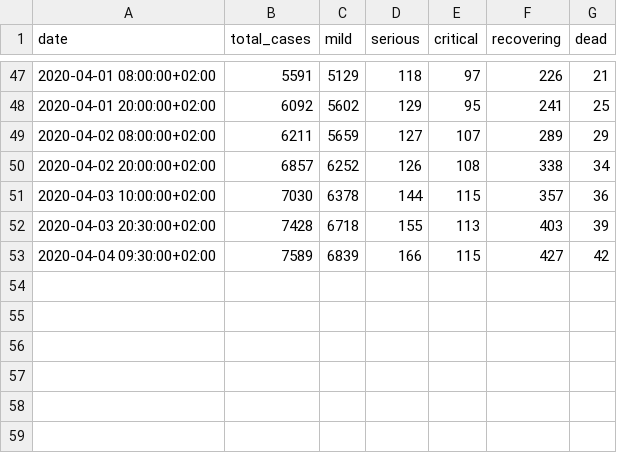
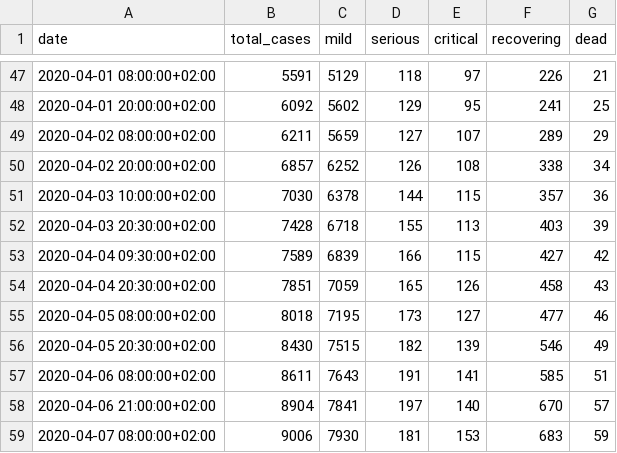
Before and after one commit to tsvikas/COVID-19-Israel-data, a CSV file: daily_reports/total_cases.csv, drawn as a sheet; only a part is shown, gaps mark what is left out.

Commit message:
daily update

```diff
--- a/daily_reports/total_cases.csv
+++ b/daily_reports/total_cases.csv
@@ -53 +53,7 @@ date,total_cases,mild,serious,critical,recovering,dead
 2020-04-04 09:30:00+02:00,7589,6839,166,115,427,42
+2020-04-04 20:30:00+02:00,7851,7059,165,126,458,43
+2020-04-05 08:00:00+02:00,8018,7195,173,127,477,46
+2020-04-05 20:30:00+02:00,8430,7515,182,139,546,49
+2020-04-06 08:00:00+02:00,8611,7643,191,141,585,51
+2020-04-06 21:00:00+02:00,8904,7841,197,140,670,57
+2020-04-07 08:00:00+02:00,9006,7930,181,153,683,59
```
